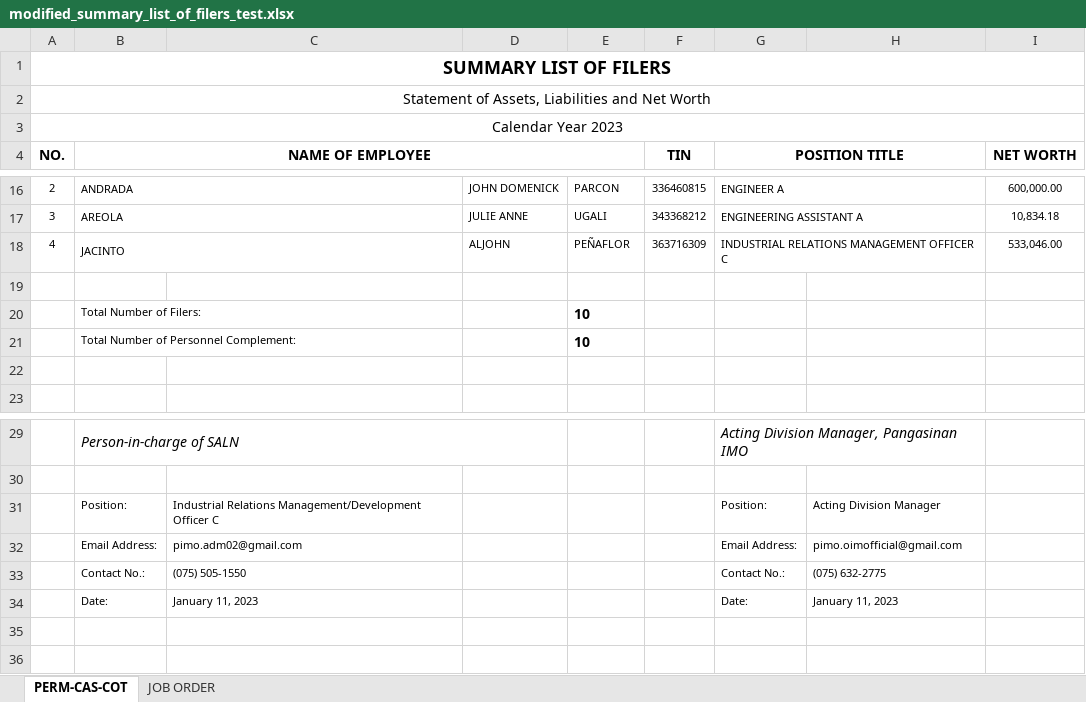
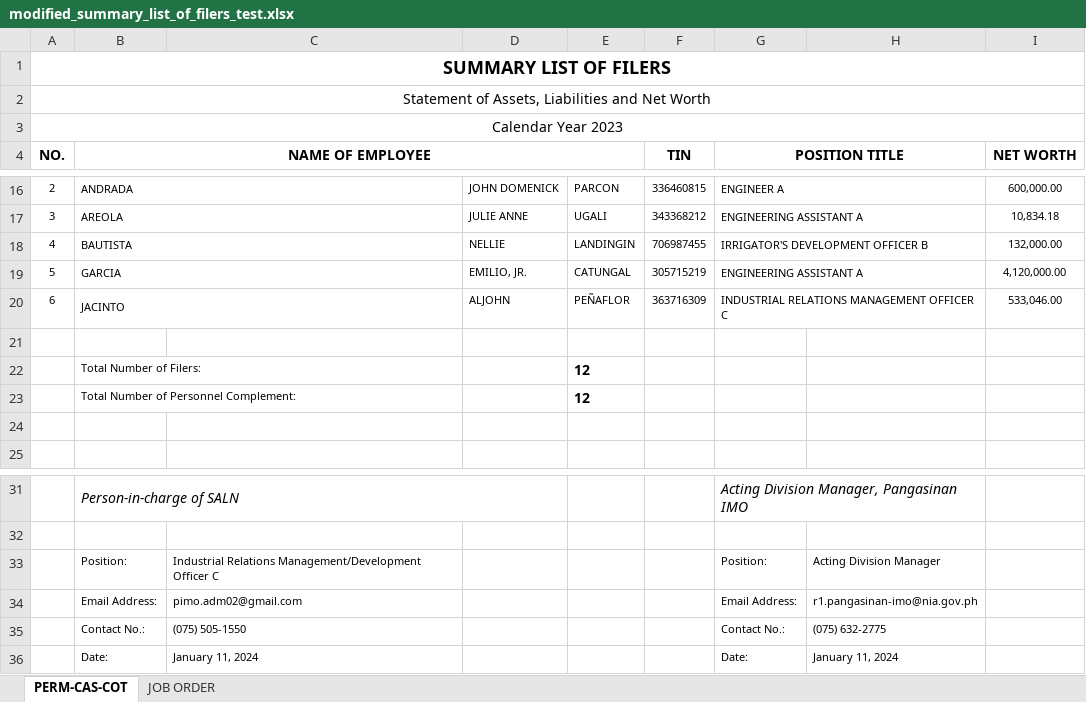
Before and after one commit to apj-lml/201-File-System, an Excel workbook: website/static/saln/modified_summary_list_of_filers_test.xlsx, sheet PERM-CAS-COT, drawn as a sheet; only a part is shown, gaps mark what is left out; values as stored, in another font and other column widths than the file's, no borders; addresses are those after the commit; the diff names each change by its address in the sheet, - before the commit and + after, or states it on an @@ line.

```diff
--- a/website/static/saln/modified_summary_list_of_filers_test.xlsx (sheet PERM-CAS-COT)
+++ b/website/static/saln/modified_summary_list_of_filers_test.xlsx (sheet PERM-CAS-COT)
+row 18: 4 | BAUTISTA |  | NELLIE | LANDINGIN | 706987455 | IRRIGATOR'S DEVELOPMENT OFFICER B |  | 132,000.00
+row 19: 5 | GARCIA |  | EMILIO, JR. | CATUNGAL | 305715219 | ENGINEERING ASSISTANT A |  | 4,120,000.00
-A20 (NO.): 4
+A20 (NO.): 6
-E22:E23: 10
+E22:E23: 12
-H34: pimo.oimofficial@gmail.com
+H34: r1.pangasinan-imo@nia.gov.ph
-C36: January 11, 2023
+C36: January 11, 2024
-H36: January 11, 2023
+H36: January 11, 2024
```
Also changed, not shown: website/static/saln/officers_and_employees_submission_of_saln.xlsx, website/static/saln/report_on_saln.xlsx, 14 other files.
